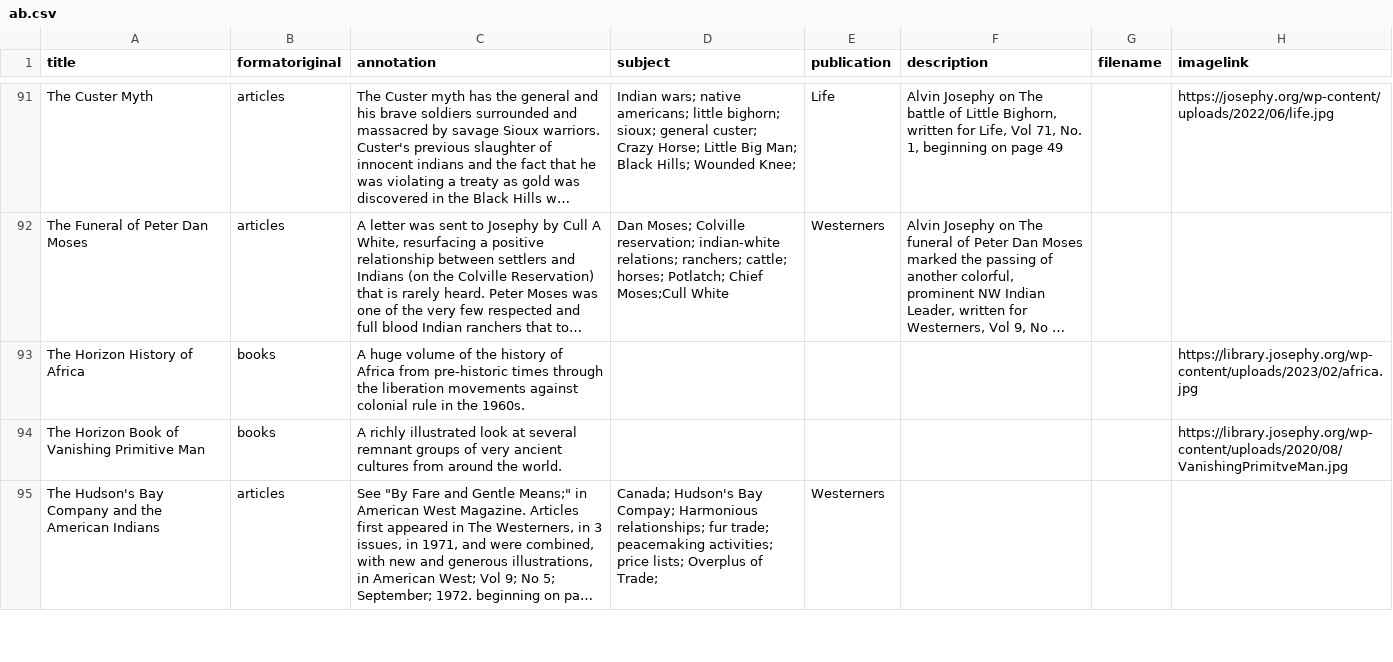
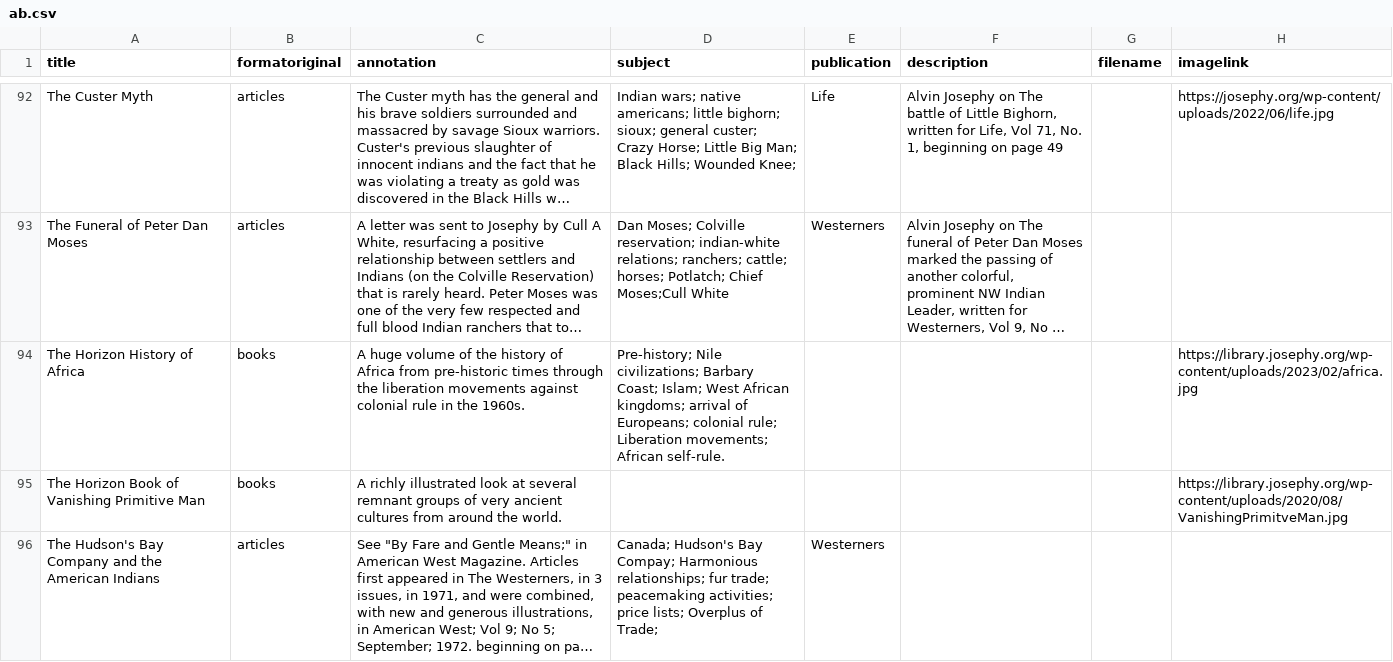
Before and after one commit to josephylibrary/annotatedjosephy, a CSV file: _data/ab.csv, drawn as a sheet; only a part is shown, gaps mark what is left out; long unchanged cells end in …; addresses are those after the commit; the diff covers the shown part only; the diff names each change by its address in the sheet, - before the commit and + after, or states it on an @@ line.

Commit message:
Update ab.csv
Elnora - spelling changes

```diff
--- a/_data/ab.csv
+++ b/_data/ab.csv
-D94 (subject): (empty)
+D94 (subject): Pre-history; Nile civilizations; Barbary Coast; Islam; West African kingdoms; arrival of Europeans; colonial rule; Liberation movements; African self-rule.
```
Also changed, not shown: 2 added rows and 37 edited cells elsewhere in this file.
